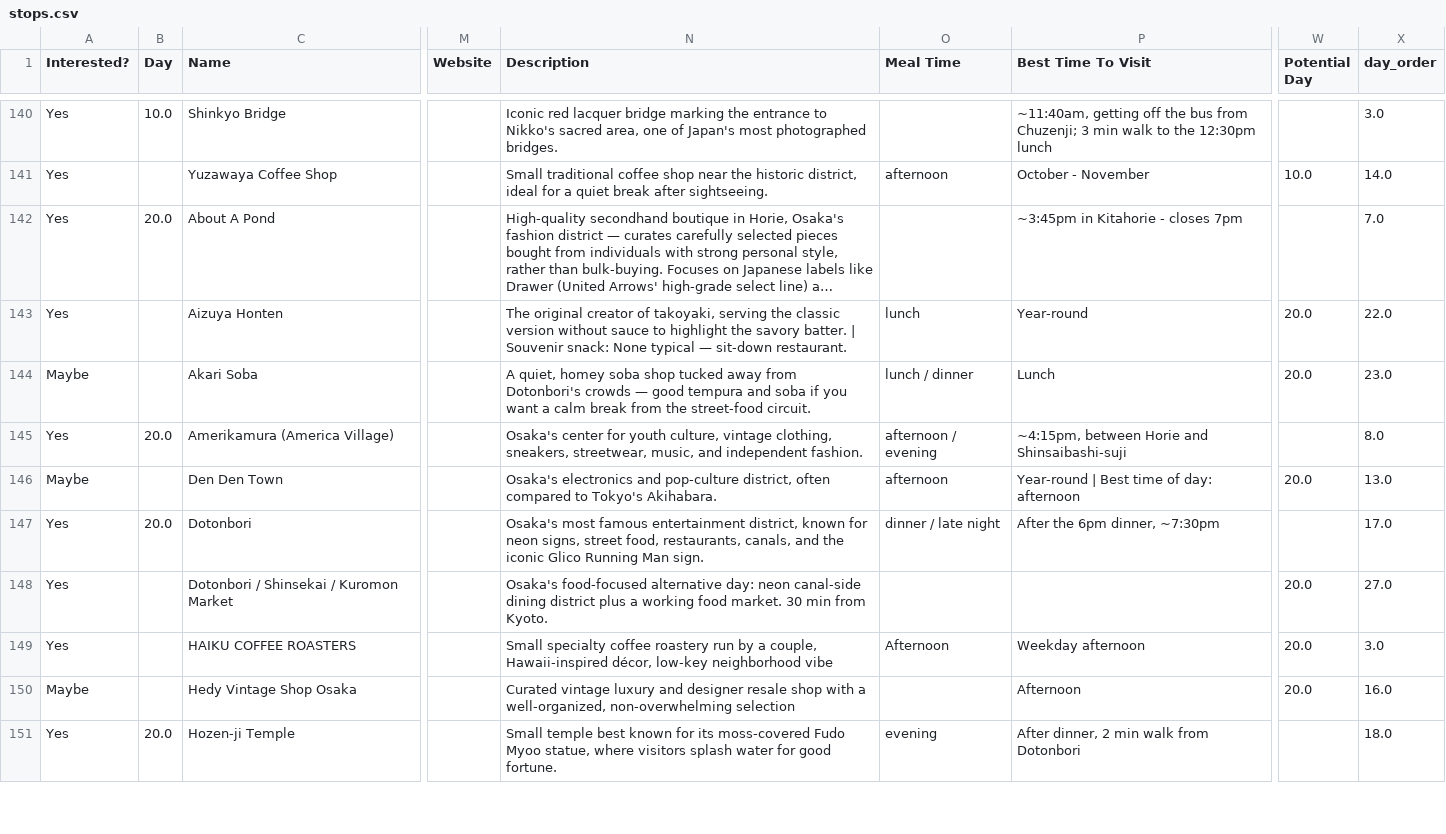
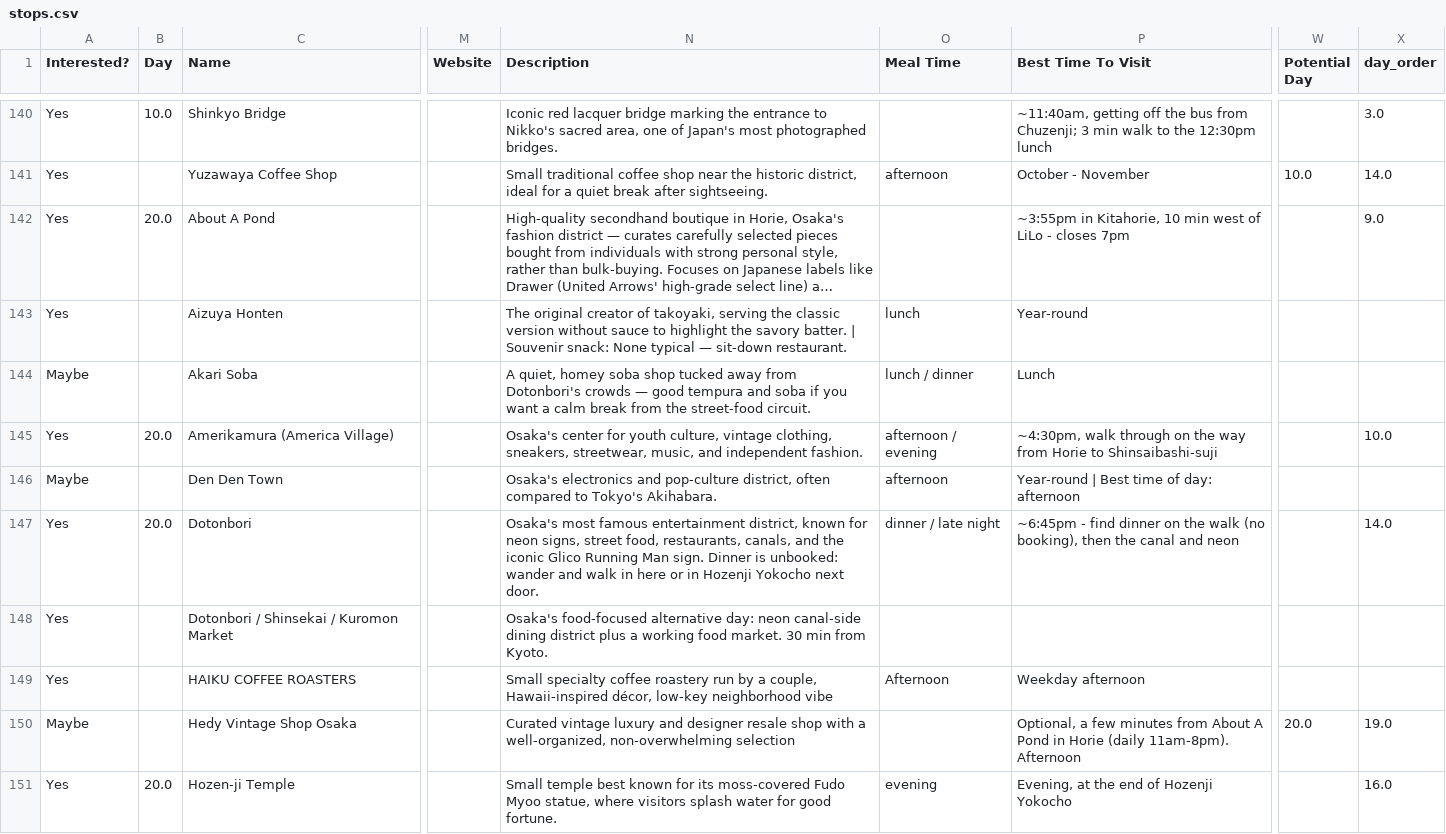
Before and after one commit to eda-he/trips, a CSV file: trips/japan-2026/stops.csv, drawn as a sheet; only a part is shown, gaps mark what is left out; long unchanged cells end in …; the diff covers the shown part only; the diff names each change by its address in the sheet, - before the commit and + after, or states it on an @@ line.

Commit message:
Add files via upload

```diff
--- a/trips/japan-2026/stops.csv
+++ b/trips/japan-2026/stops.csv
-P142 (Best Time To Visit): ~3:45pm in Kitahorie - closes 7pm
+P142 (Best Time To Visit): ~3:55pm in Kitahorie, 10 min west of LiLo - closes 7pm
-X142 (day_order): 7.0
+X142 (day_order): 9.0
-W143:W144 (Potential Day): 20.0
+W143:W144 (Potential Day): (empty)
-X143 (day_order): 22.0
+X143 (day_order): (empty)
-X144 (day_order): 23.0
+X144 (day_order): (empty)
-P145 (Best Time To Visit): ~4:15pm, between Horie and Shinsaibashi-suji
+P145 (Best Time To Visit): ~4:30pm, walk through on the way from Horie to Shinsaibashi-suji
-X145 (day_order): 8.0
+X145 (day_order): 10.0
-W146 (Potential Day): 20.0
+W146 (Potential Day): (empty)
-X146 (day_order): 13.0
+X146 (day_order): (empty)
-N147 (Description): …Man sign.
+N147 (Description): …Man sign. Dinner is unbooked: wander and walk in here or in Hozenji Yokocho next door.
-P147 (Best Time To Visit): After the 6pm dinner, ~7:30pm
+P147 (Best Time To Visit): ~6:45pm - find dinner on the walk (no booking), then the canal and neon
-X147 (day_order): 17.0
+X147 (day_order): 14.0
-W148:W149 (Potential Day): 20.0
+W148:W149 (Potential Day): (empty)
-X148 (day_order): 27.0
+X148 (day_order): (empty)
-X149 (day_order): 3.0
+X149 (day_order): (empty)
-P150 (Best Time To Visit): Afternoon
+P150 (Best Time To Visit): Optional, a few minutes from About A Pond in Horie (daily 11am-8pm). Afternoon
-X150 (day_order): 16.0
+X150 (day_order): 19.0
-P151 (Best Time To Visit): After dinner, 2 min walk from Dotonbori
+P151 (Best Time To Visit): Evening, at the end of Hozenji Yokocho
-X151 (day_order): 18.0
+X151 (day_order): 16.0
```
Also changed, not shown: 2 added rows and 58 edited cells elsewhere in this file.
